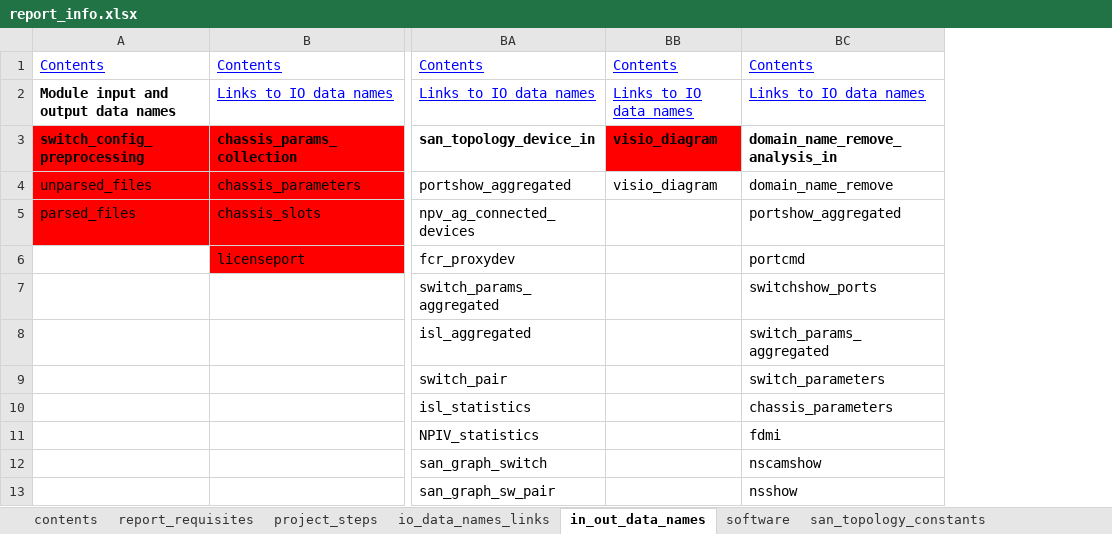
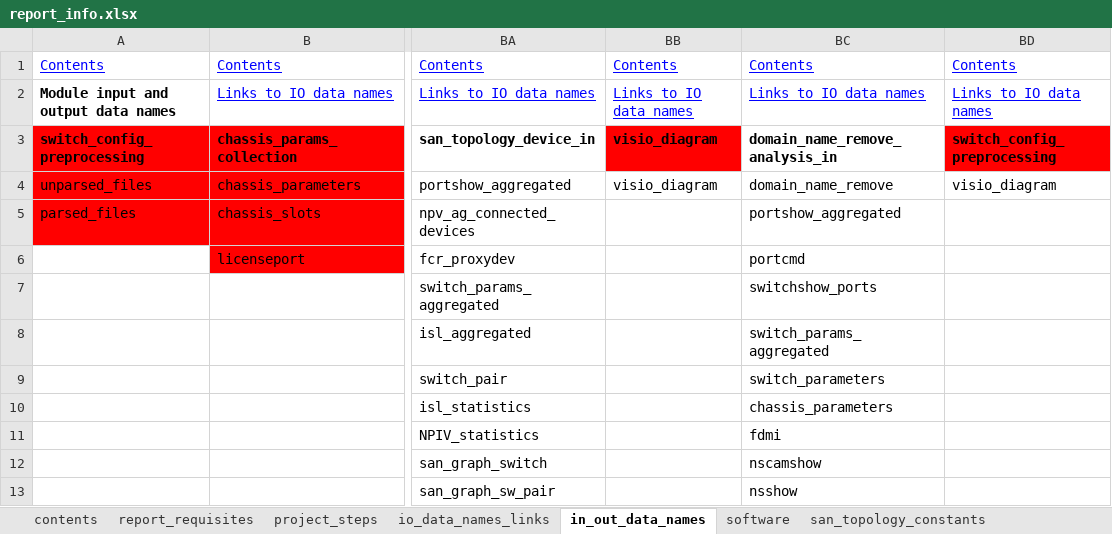
Before and after one commit to KonstantinAlxVlasenko/san_report_automation, an Excel workbook: report_info.xlsx, sheet in_out_data_names, drawn as a sheet; only a part is shown, gaps mark what is left out; values as stored, in another font and other column widths than the file's, no borders; the diff names each change by its address in the sheet, - before the commit and + after, or states it on an @@ line.

```diff
--- a/report_info.xlsx (sheet in_out_data_names)
+++ b/report_info.xlsx (sheet in_out_data_names)
+column BD, rows 1-4: Contents | Links to IO data names | switch_config_preprocessing | visio_diagram
```
Also changed, not shown: sheet project_steps, sheet report_requisites, san_automation_info.xlsx, 10 other files.
